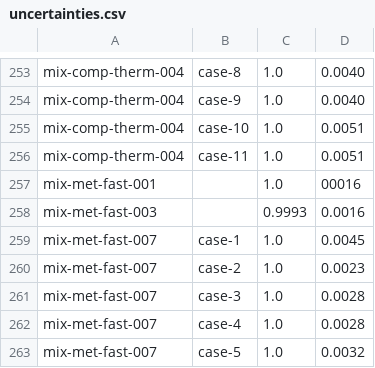
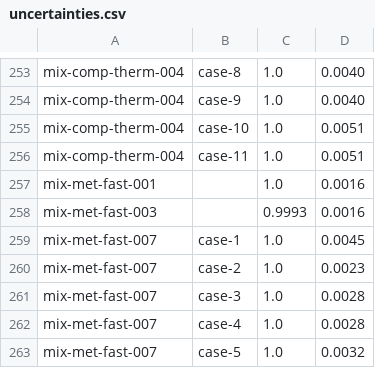
Before and after one commit to openmc-dev/validation, a CSV file: benchmarking/uncertainties.csv, drawn as a sheet; only a part is shown, gaps mark what is left out.

Commit message:
Fix value in uncertainties file, update README

```diff
--- a/benchmarking/uncertainties.csv
+++ b/benchmarking/uncertainties.csv
@@ -256,3 +256,3 @@ mix-comp-therm-004, case-10, 1.0, 0.0051
 mix-comp-therm-004, case-11, 1.0, 0.0051
-mix-met-fast-001, , 1.0, 00016
+mix-met-fast-001, , 1.0, 0.0016
 mix-met-fast-003, , 0.9993, 0.0016
```
Also changed, not shown: 1 other file.
